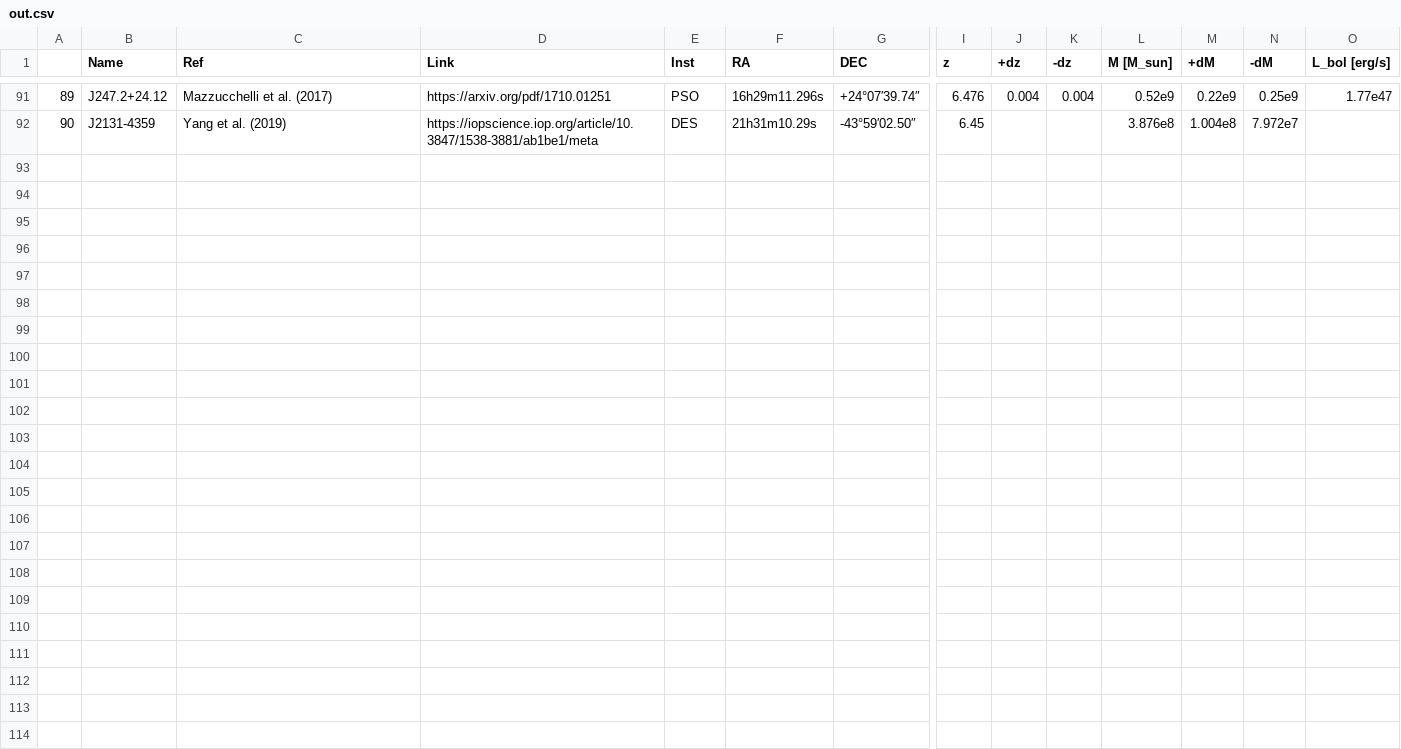
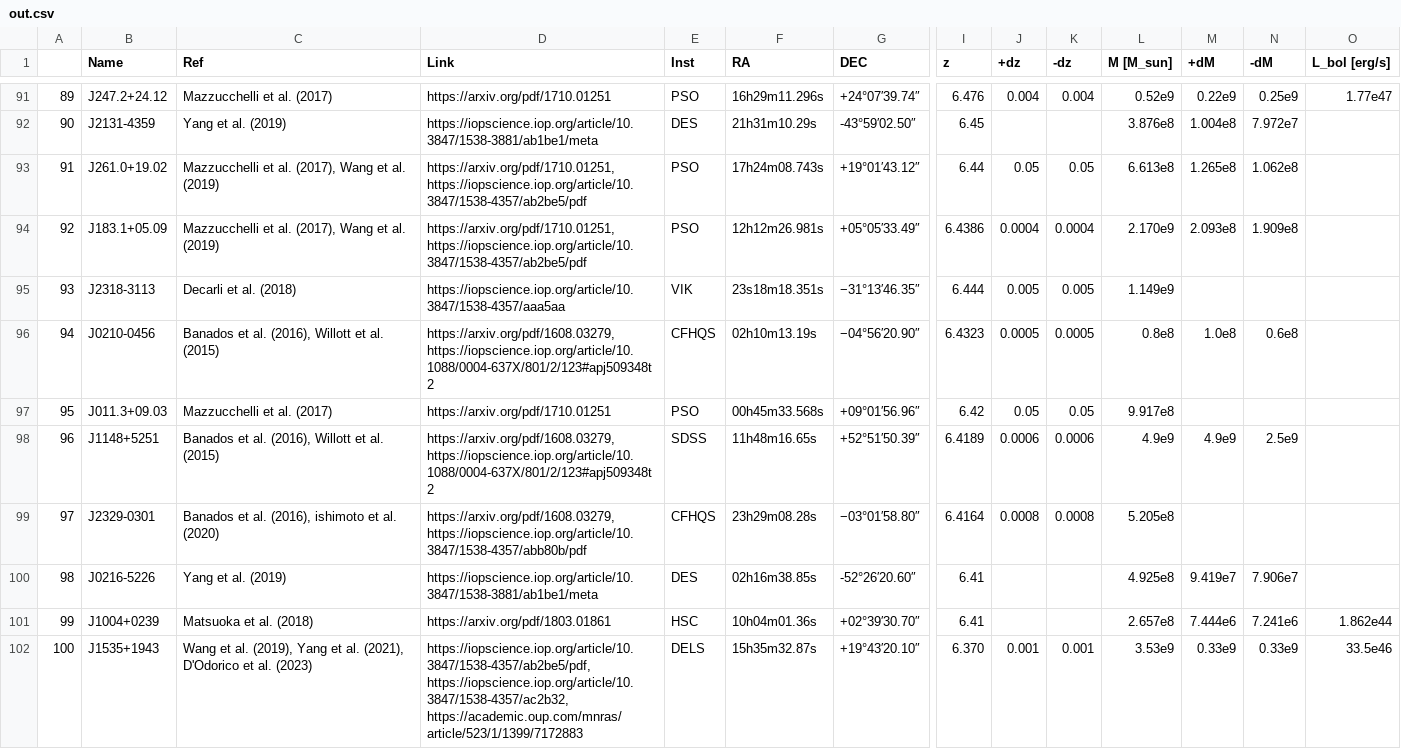
Before and after one commit to Kscey/HZBC, a CSV file: out.csv, drawn as a sheet; only a part is shown, gaps mark what is left out; rows hold the shown columns only; the diff names each change by its address in the sheet, - before the commit and + after, or states it on an @@ line.

```diff
--- a/out.csv
+++ b/out.csv
+row 93: 91 | J261.0+19.02 | Mazzucchelli et al. (2017), Wang et al. (2019) | https://arxiv.org/pdf/1710.01251, https://iopscience.iop.org/article/10.3847/1538-4357/ab2be5/pdf | PSO | 17h24m08.743s | +19°01′43.12″ | 6.44 | 0.05 | 0.05 | 6.613e8 | 1.265e8 | 1.062e8
+row 94: 92 | J183.1+05.09 | Mazzucchelli et al. (2017), Wang et al. (2019) | https://arxiv.org/pdf/1710.01251, https://iopscience.iop.org/article/10.3847/1538-4357/ab2be5/pdf | PSO | 12h12m26.981s | +05°05′33.49″ | 6.4386 | 0.0004 | 0.0004 | 2.170e9 | 2.093e8 | 1.909e8
+row 95: 93 | J2318-3113 | Decarli et al. (2018) | https://iopscience.iop.org/article/10.3847/1538-4357/aaa5aa | VIK | 23s18m18.351s | −31°13′46.35″ | 6.444 | 0.005 | 0.005 | 1.149e9
+row 96: 94 | J0210-0456 | Banados et al. (2016), Willott et al. (2015) | https://arxiv.org/pdf/1608.03279, https://iopscience.iop.org/article/10.1088/0004-637X/801/2/123#apj509348t2 | CFHQS | 02h10m13.19s | −04°56′20.90″ | 6.4323 | 0.0005 | 0.0005 | 0.8e8 | 1.0e8 | 0.6e8
+row 97: 95 | J011.3+09.03 | Mazzucchelli et al. (2017) | https://arxiv.org/pdf/1710.01251 | PSO | 00h45m33.568s | +09°01′56.96″ | 6.42 | 0.05 | 0.05 | 9.917e8
+row 98: 96 | J1148+5251 | Banados et al. (2016), Willott et al. (2015) | https://arxiv.org/pdf/1608.03279, https://iopscience.iop.org/article/10.1088/0004-637X/801/2/123#apj509348t2 | SDSS | 11h48m16.65s | +52°51′50.39″ | 6.4189 | 0.0006 | 0.0006 | 4.9e9 | 4.9e9 | 2.5e9
+row 99: 97 | J2329-0301 | Banados et al. (2016), ishimoto et al. (2020) | https://arxiv.org/pdf/1608.03279, https://iopscience.iop.org/article/10.3847/1538-4357/abb80b/pdf | CFHQS | 23h29m08.28s | −03°01′58.80″ | 6.4164 | 0.0008 | 0.0008 | 5.205e8
+row 100: 98 | J0216-5226 | Yang et al. (2019) | https://iopscience.iop.org/article/10.3847/1538-3881/ab1be1/meta | DES | 02h16m38.85s | -52°26′20.60″ | 6.41 |  |  | 4.925e8 | 9.419e7 | 7.906e7
+row 101: 99 | J1004+0239 | Matsuoka et al. (2018) | https://arxiv.org/pdf/1803.01861 | HSC | 10h04m01.36s | +02°39′30.70″ | 6.41 |  |  | 2.657e8 | 7.444e6 | 7.241e6 | 1.862e44
+row 102: 100 | J1535+1943 | Wang et al. (2019), Yang et al. (2021), D'Odorico et al. (2023) | https://iopscience.iop.org/article/10.3847/1538-4357/ab2be5/pdf, https://iopscience.iop.org/article/10.3847/1538-4357/ac2b32, https://academic.oup.com/mnras/article/523/1/1399/7172883 | DELS | 15h35m32.87s | +19°43′20.10″ | 6.370 | 0.001 | 0.001 | 3.53e9 | 0.33e9 | 0.33e9 | 33.5e46
```
Also changed, not shown: 1 other file.
